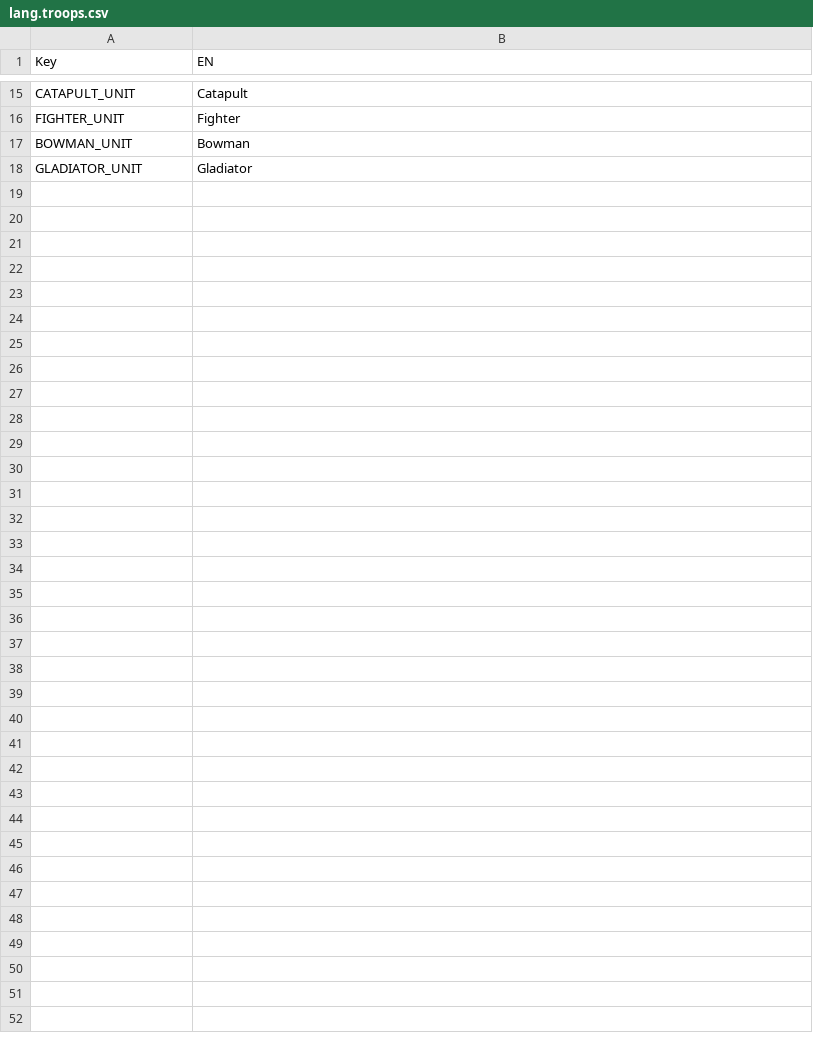
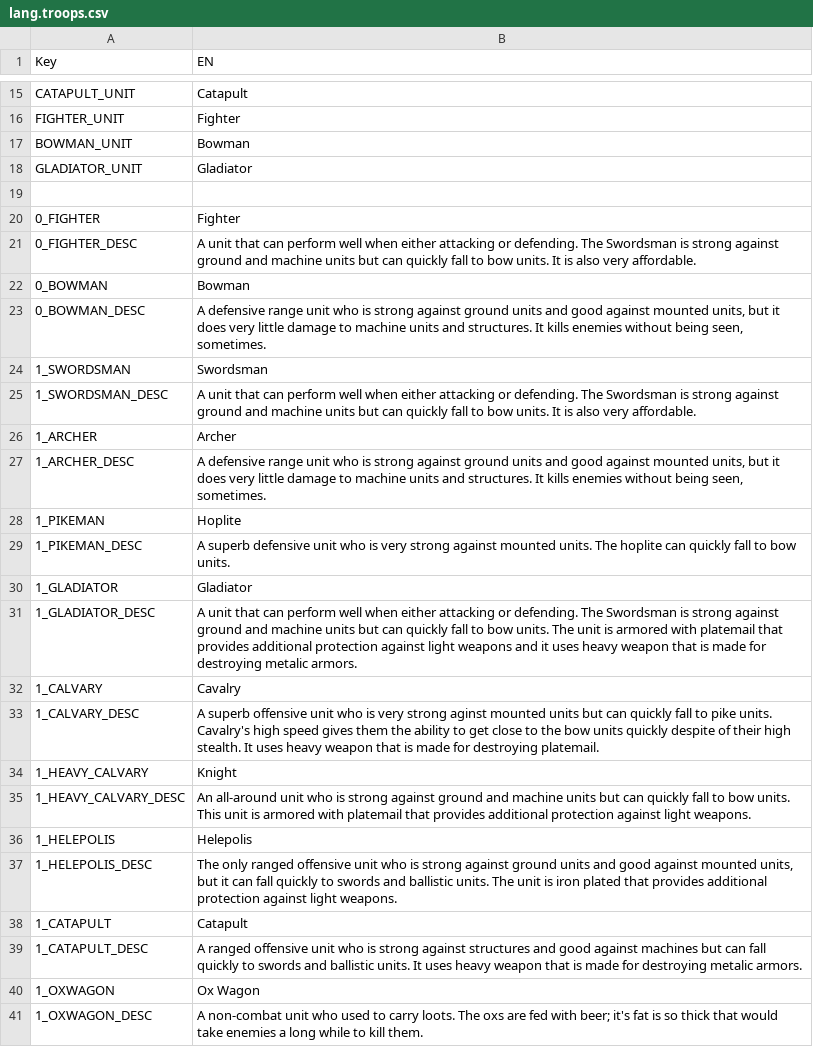
Before and after one commit to giulianob/tribalhero, a CSV file: conf/csv/lang.troops.csv, drawn as a sheet; only a part is shown, gaps mark what is left out.

Commit message:
well ticket already closed.  Just updated the unit description.

```diff
--- a/conf/csv/lang.troops.csv
+++ b/conf/csv/lang.troops.csv
@@ -18 +18,24 @@ BOWMAN_UNIT,Bowman
 GLADIATOR_UNIT,Gladiator
+,
+0_FIGHTER,Fighter
+0_FIGHTER_DESC,A unit that can perform well when either attacking or defending. The Swordsman is strong against ground and machine units but can quickly fall to bow units.  It is also very affordable.
+0_BOWMAN,Bowman
+0_BOWMAN_DESC," A defensive range unit who is strong against ground units and good against mounted units, but it does very little damage to machine units and structures.  It kills enemies without being seen, sometimes."
+1_SWORDSMAN,Swordsman
+1_SWORDSMAN_DESC,A unit that can perform well when either attacking or defending. The Swordsman is strong against ground and machine units but can quickly fall to bow units.  It is also very affordable.
+1_ARCHER,Archer
+1_ARCHER_DESC," A defensive range unit who is strong against ground units and good against mounted units, but it does very little damage to machine units and structures.  It kills enemies without being seen, sometimes."
+1_PIKEMAN,Hoplite
+1_PIKEMAN_DESC, A  superb defensive unit who is very strong against mounted units.  The hoplite can quickly fall to bow units.
+1_GLADIATOR,Gladiator
+1_GLADIATOR_DESC,A unit that can perform well when either attacking or defending. The Swordsman is strong against ground and machine units but can quickly fall to bow units.  The unit is armored with platemail that provides additional protection against light weapons and it uses heavy weapon that is made for destroying metalic armors.
+1_CALVARY,Cavalry
+1_CALVARY_DESC,A superb offensive unit who is very strong aginst mounted units but can quickly fall to pike units.  Cavalry's high speed gives them the ability to get close to the bow units quickly despite of their high stealth.  It uses heavy weapon that is made for destroying platemail.
+1_HEAVY_CALVARY,Knight
+1_HEAVY_CALVARY_DESC,An all-around unit who is strong against ground and machine units but can quickly fall to bow units.  This unit is armored with platemail that provides additional protection against light weapons.
+1_HELEPOLIS,Helepolis
+1_HELEPOLIS_DESC,"The only ranged offensive unit who is strong against ground units and good against mounted units, but it can fall quickly to swords and ballistic units.  The unit is iron plated that provides additional protection against light weapons."
+1_CATAPULT,Catapult
+1_CATAPULT_DESC,A ranged offensive unit who is strong against structures and good against machines but can fall quickly to swords and ballistic units.  It uses heavy weapon that is made for destroying metalic armors.
+1_OXWAGON,Ox Wagon
+1_OXWAGON_DESC,A non-combat unit who used to carry loots.  The oxs are fed with beer; it's fat is so thick that would take enemies a long while to kill them.
```
Also changed, not shown: 3 other files.
